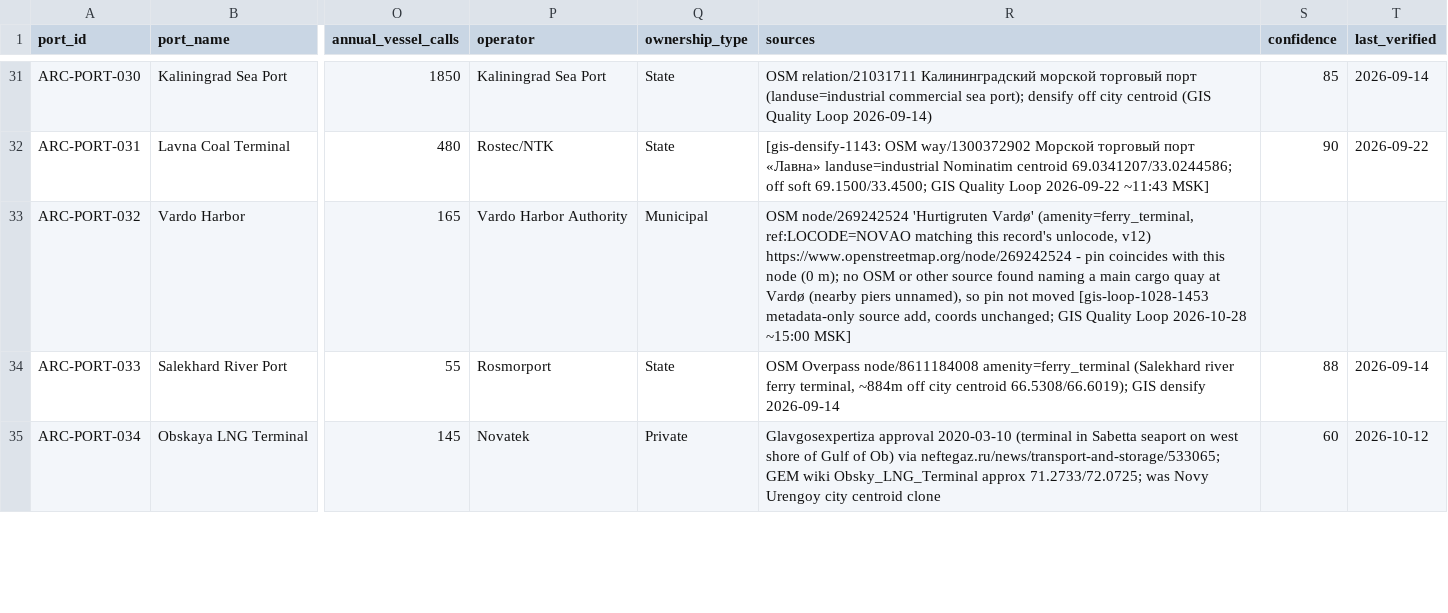
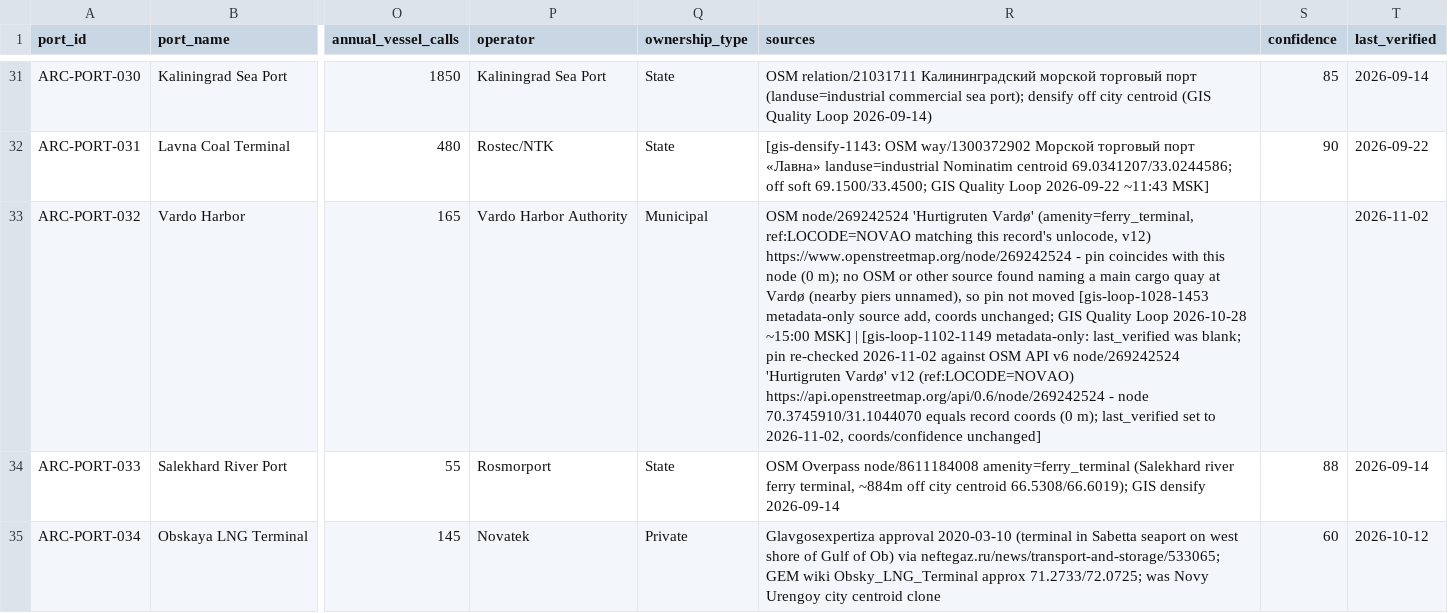
Before and after one commit to International-Arctic/Arctic-Trade-Lanes, a CSV file: data/ports.csv, drawn as a sheet; only a part is shown, gaps mark what is left out; the diff names each change by its address in the sheet, - before the commit and + after, or states it on an @@ line.

Commit message:
data(ports): set ARC-PORT-032 last_verified from OSM re-check (metadata-only)
gis-loop-1102-1149. ARC-PORT-032 Vardo Harbor was the only ports.csv row with a blank last_verified.
Pin re-checked 2026-11-02 against OSM API v6 node/269242524 'Hurtigruten Vardø' (v12, ref:LOCODE=NOVAO):
node 70.3745910/31.1044070 equals the record coords (0 m). last_verified set to 2026-11-02 and a dated
source note appended to `sources`. Coordinates, confidence and all other cells unchanged, no atlas
rebuild. All ports.csv copies synced, md5 29abb8dd -> a7516dac. Refs #62

```diff
--- a/data/ports.csv
+++ b/data/ports.csv
-R33 (sources): …~15:00 MSK]
+R33 (sources): …~15:00 MSK] | [gis-loop-1102-1149 metadata-only: last_verified was blank; pin re-checked 2026-11-02 against OSM API v6 node/269242524 'Hurtigruten Vardø' v12 (ref:LOCODE=NOVAO) https://api.openstreetmap.org/api/0.6/node/269242524 - node 70.3745910/31.1044070 equals record coords (0 m); last_verified set to 2026-11-02, coords/confidence unchanged]
-T33 (last_verified): (empty)
+T33 (last_verified): 2026-11-02
```
Also changed, not shown: dataset/ports.csv, dist/data/ports.csv, 3 other files.
